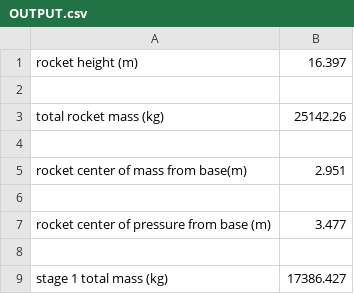
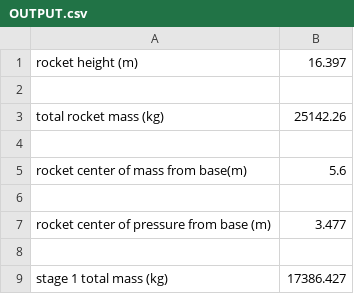
Before and after one commit to BlakeHeimann/teamrocket, a CSV file: OUTPUT.csv, drawn as a sheet; only a part is shown; the diff covers the shown part only.

```diff
--- a/OUTPUT.csv
+++ b/OUTPUT.csv
@@ -4,3 +4,3 @@ total rocket mass (kg),25142.26
 
-rocket center of mass from base(m),2.951
+rocket center of mass from base(m),5.6
 
```
Also changed, not shown: 1 edited cell elsewhere in this file, 5 other files.
